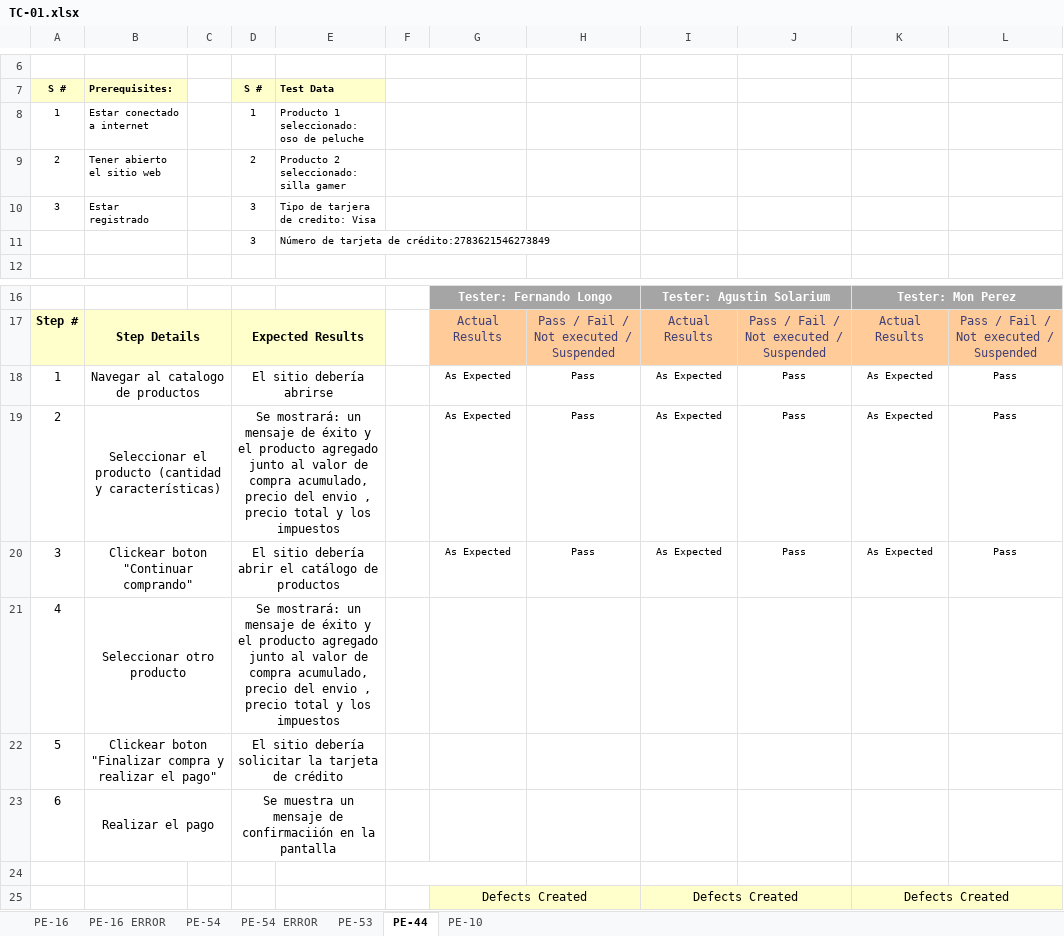
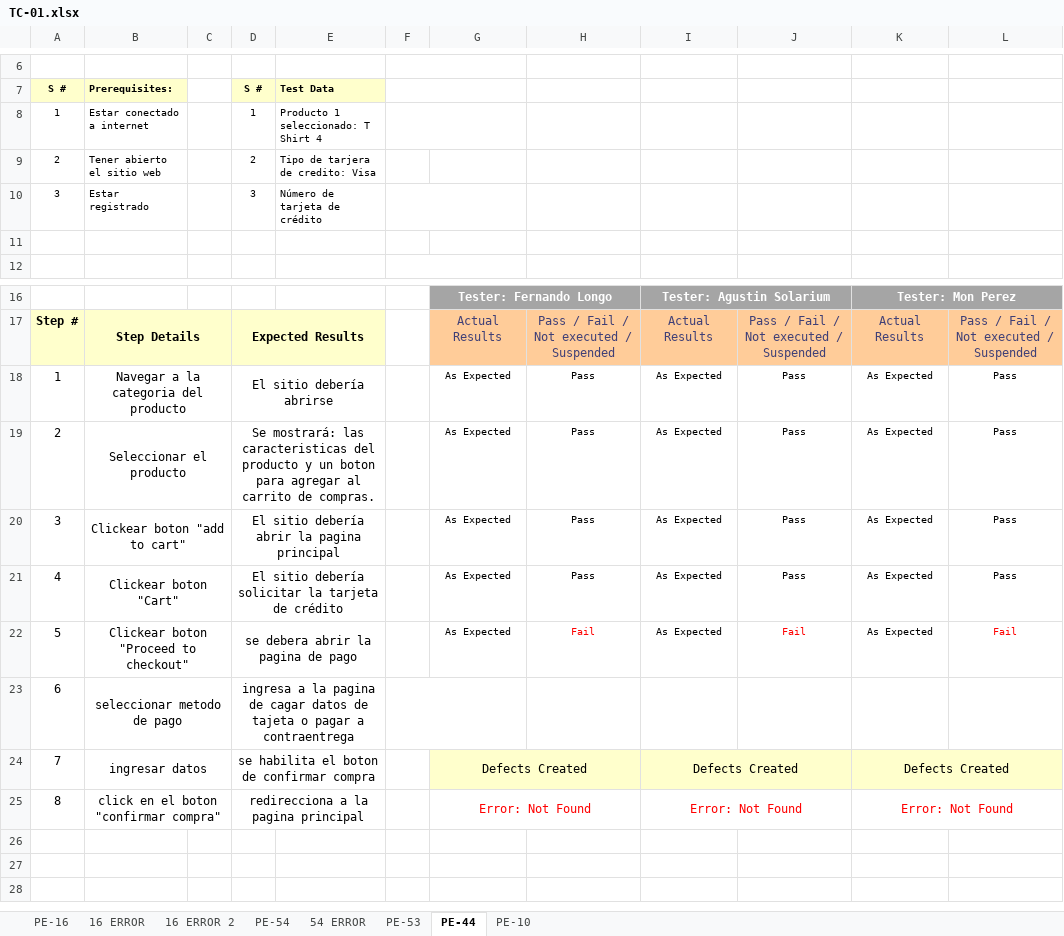
Before and after one commit to FranciscoZanon/-TestingAplicaciones-BearCode-TPO, an Excel workbook: Test_cases/TC-01.xlsx, sheet PE-44, drawn as a sheet; only a part is shown, gaps mark what is left out; values as stored, in another font and other column widths than the file's, no borders; charts and pictures not drawn; removed rows and columns are numbered as before the commit, all else as after; the diff names each change by its address in the sheet, - before the commit and + after, or states it on an @@ line.

```diff
--- a/Test_cases/TC-01.xlsx (sheet PE-44)
+++ b/Test_cases/TC-01.xlsx (sheet PE-44)
-sheet tab: PE-16 ERROR
-sheet tab: PE-54 ERROR
+sheet tab: 16 ERROR
+sheet tab: 16 ERROR 2
+sheet tab: 54 ERROR
-E8: Producto 1 seleccionado: oso de peluche
+E8: Producto 1 seleccionado: T Shirt 4
-E9: Producto 2 seleccionado: silla gamer
+E9: Tipo de tarjera de credito: Visa
-F9:G9 merged
-E10: Tipo de tarjera de credito: Visa
+E10: Número de tarjeta de crédito
-row 11:  |  |  | 3 | Número de tarjeta de crédito:2783621546273849
+row 11: (empty)
-B18: Navegar al catalogo de productos
+B18: Navegar a la categoria del producto
-B19: Seleccionar el producto (cantidad y características)
+B19: Seleccionar el producto
-D19: Se mostrará: un mensaje de éxito y el producto agregado junto al valor de compra acumulado, precio del envio , precio total y los impuestos
+D19: Se mostrará: las caracteristicas del producto y un boton para agregar al carrito de compras.
-B20: Clickear boton "Continuar comprando"
+B20: Clickear boton "add to cart"
-D20: El sitio debería abrir el catálogo de productos
+D20: El sitio debería abrir la pagina principal
-row 21: 4 | Seleccionar otro producto |  | Se mostrará: un mensaje de éxito y el producto agregado junto al valor de compra acumulado, precio del envio , precio total y los impuestos
-row 22: 5 | Clickear boton "Finalizar compra y realizar el pago" |  | El sitio debería solicitar la tarjeta de crédito
+row 21: 4 | Clickear boton "Cart" |  | El sitio debería solicitar la tarjeta de crédito |  |  | As Expected | Pass | As Expected | Pass | As Expected | Pass
+row 22: 5 | Clickear boton "Proceed to checkout" |  | se debera abrir la pagina de pago |  |  | As Expected | Fail | As Expected | Fail | As Expected | Fail
-B23: Realizar el pago
+B23: seleccionar metodo de pago
-D23: Se muestra un mensaje de confirmaciión en la pantalla
+D23: ingresa a la pagina de cagar datos de tajeta o pagar a contraentrega
+F23:G23 merged
-row 24: (empty)
+row 24: 7 | ingresar datos |  | se habilita el boton de confirmar compra |  |  | Defects Created |  | Defects Created |  | Defects Created
+B24:C24 merged
+D24:E24 merged
-F24:G24 merged
-G24 fill: none
+G24 fill: #FFFFCC
+G24:H24 merged
-I24 fill: none
+I24 fill: #FFFFCC
+I24:J24 merged
-K24 fill: none
+K24 fill: #FFFFCC
+K24:L24 merged
-row 25:  |  |  |  |  |  | Defects Created |  | Defects Created |  | Defects Created
+row 25: 8 | click en el boton "confirmar compra" |  | redirecciona a la pagina principal |  |  | Error: Not Found |  | Error: Not Found |  | Error: Not Found
```
Also changed, not shown: sheet PE-53, sheet PE-16, sheet PE-10, sheet PE-54, charts or pictures, 1 other file.
